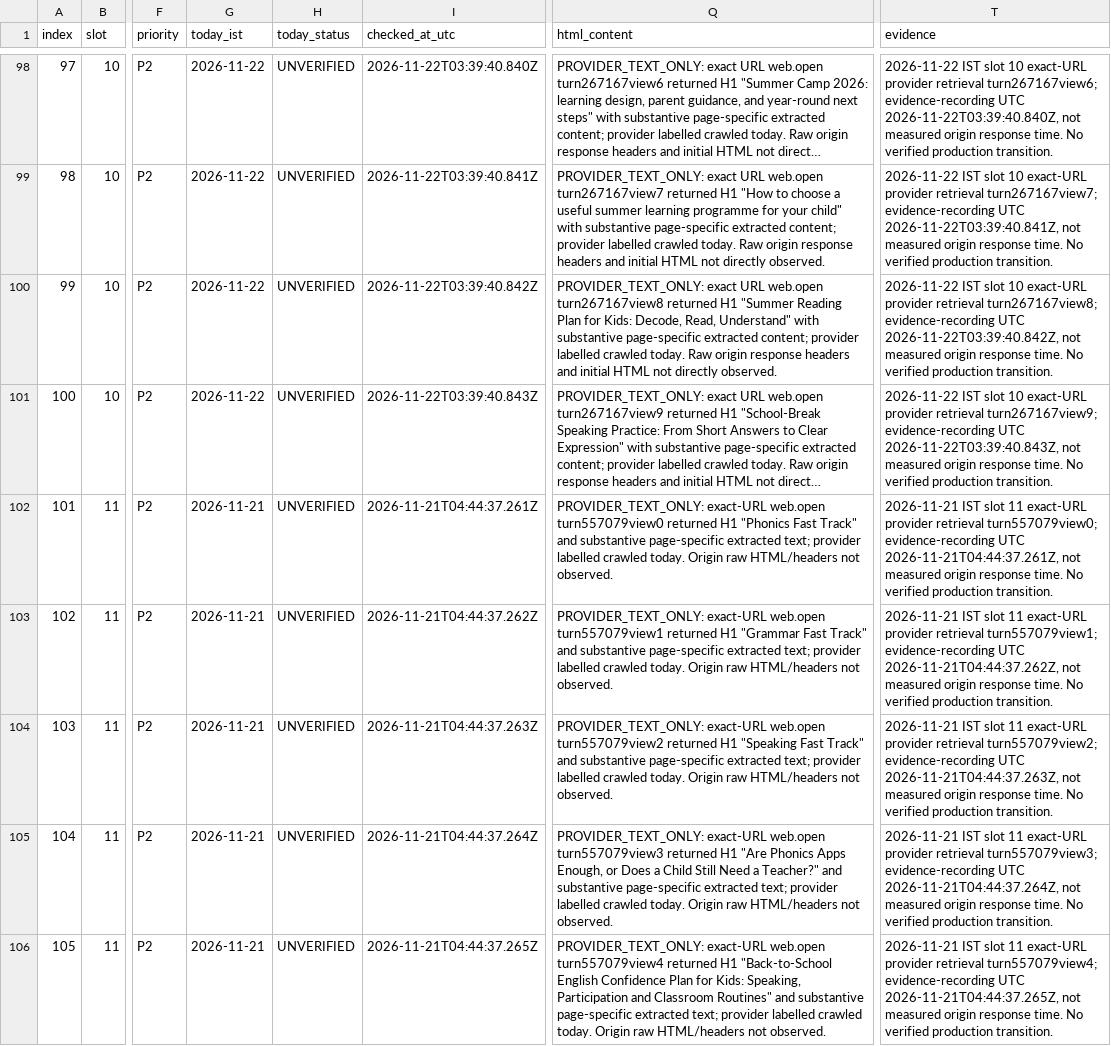
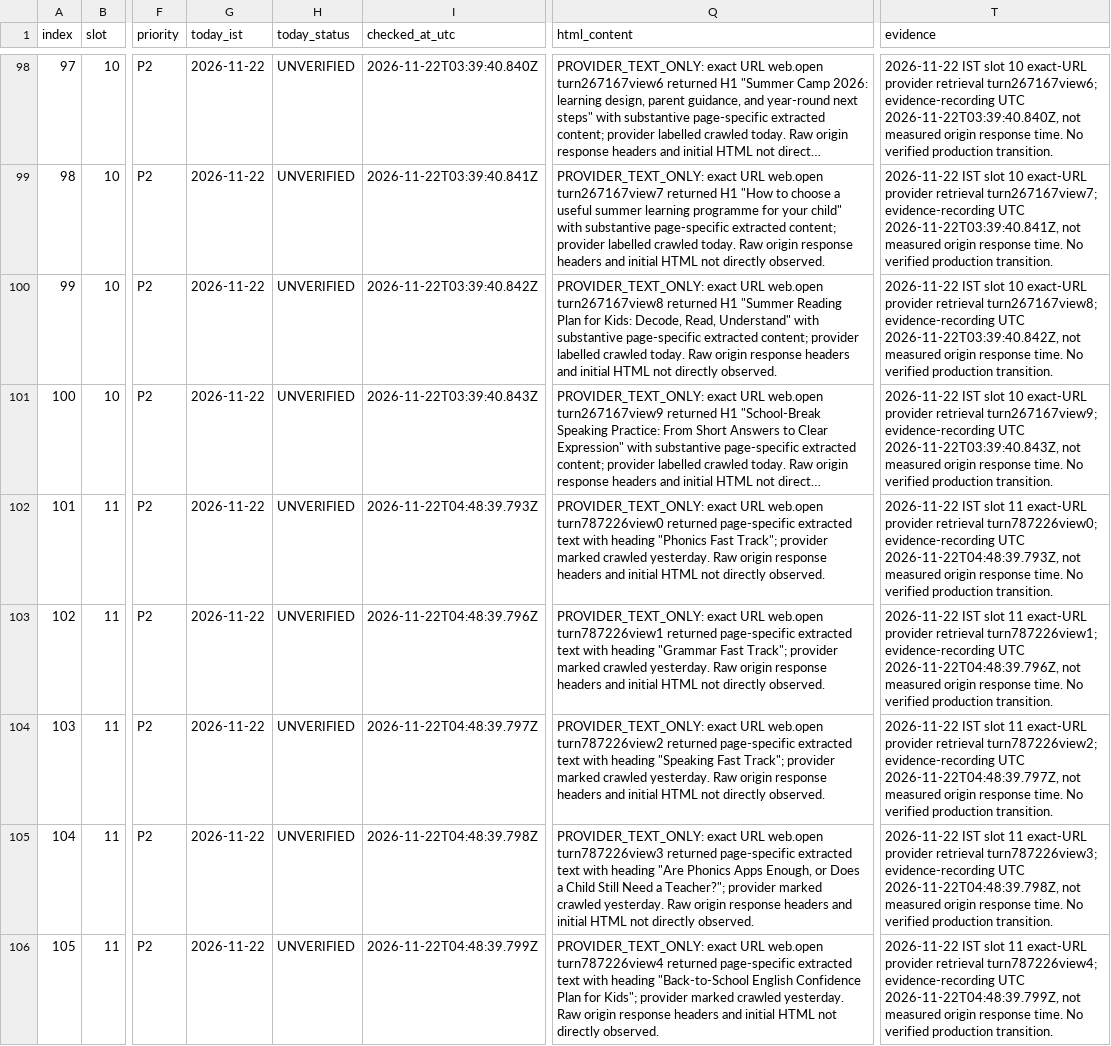
Before and after one commit to tinystepselearning-surya/tinysteps-react-v1, a CSV file: docs/seo/rolling-public-health/MASTER_URL_TRACKER.csv, drawn as a sheet; only a part is shown, gaps mark what is left out; long unchanged cells end in …; the diff covers the shown part only; the diff names each change by its address in the sheet, - before the commit and + after, or states it on an @@ line.

Commit message:
Audit slot 11: record ten provider-text-only URL retrievals

```diff
--- a/docs/seo/rolling-public-health/MASTER_URL_TRACKER.csv
+++ b/docs/seo/rolling-public-health/MASTER_URL_TRACKER.csv
-G102:G106 (today_ist): 2026-11-21
+G102:G106 (today_ist): 2026-11-22
-I102 (checked_at_utc): 2026-11-21T04:44:37.261Z
+I102 (checked_at_utc): 2026-11-22T04:48:39.793Z
-Q102 (html_content): PROVIDER_TEXT_ONLY: exact-URL web.open turn557079view0 returned H1 "Phonics Fast Track" and substantive page-specific extracted text; provider labelled crawled today. Origin raw HTML/headers not observed.
+Q102 (html_content): PROVIDER_TEXT_ONLY: exact URL web.open turn787226view0 returned page-specific extracted text with heading "Phonics Fast Track"; provider marked crawled yesterday. Raw origin response headers and initial HTML not directly observed.
-T102 (evidence): 2026-11-21 IST slot 11 exact-URL provider retrieval turn557079view0; evidence-recording UTC 2026-11-21T04:44:37.261Z, not measured…
+T102 (evidence): 2026-11-22 IST slot 11 exact-URL provider retrieval turn787226view0; evidence-recording UTC 2026-11-22T04:48:39.793Z, not measured…
-I103 (checked_at_utc): 2026-11-21T04:44:37.262Z
+I103 (checked_at_utc): 2026-11-22T04:48:39.796Z
-Q103 (html_content): PROVIDER_TEXT_ONLY: exact-URL web.open turn557079view1 returned H1 "Grammar Fast Track" and substantive page-specific extracted text; provider labelled crawled today. Origin raw HTML/headers not observed.
+Q103 (html_content): PROVIDER_TEXT_ONLY: exact URL web.open turn787226view1 returned page-specific extracted text with heading "Grammar Fast Track"; provider marked crawled yesterday. Raw origin response headers and initial HTML not directly observed.
-T103 (evidence): 2026-11-21 IST slot 11 exact-URL provider retrieval turn557079view1; evidence-recording UTC 2026-11-21T04:44:37.262Z, not measured…
+T103 (evidence): 2026-11-22 IST slot 11 exact-URL provider retrieval turn787226view1; evidence-recording UTC 2026-11-22T04:48:39.796Z, not measured…
-I104 (checked_at_utc): 2026-11-21T04:44:37.263Z
+I104 (checked_at_utc): 2026-11-22T04:48:39.797Z
-Q104 (html_content): PROVIDER_TEXT_ONLY: exact-URL web.open turn557079view2 returned H1 "Speaking Fast Track" and substantive page-specific extracted text; provider labelled crawled today. Origin raw HTML/headers not observed.
+Q104 (html_content): PROVIDER_TEXT_ONLY: exact URL web.open turn787226view2 returned page-specific extracted text with heading "Speaking Fast Track"; provider marked crawled yesterday. Raw origin response headers and initial HTML not directly observed.
-T104 (evidence): 2026-11-21 IST slot 11 exact-URL provider retrieval turn557079view2; evidence-recording UTC 2026-11-21T04:44:37.263Z, not measured…
+T104 (evidence): 2026-11-22 IST slot 11 exact-URL provider retrieval turn787226view2; evidence-recording UTC 2026-11-22T04:48:39.797Z, not measured…
-I105 (checked_at_utc): 2026-11-21T04:44:37.264Z
+I105 (checked_at_utc): 2026-11-22T04:48:39.798Z
-Q105 (html_content): PROVIDER_TEXT_ONLY: exact-URL web.open turn557079view3 returned H1 "Are Phonics Apps Enough, or Does a Child Still Need a Teacher?" and substantive page-specific extracted text; provider labelled crawled today. Origin raw HTML/headers not observed.
+Q105 (html_content): PROVIDER_TEXT_ONLY: exact URL web.open turn787226view3 returned page-specific extracted text with heading "Are Phonics Apps Enough, or Does a Child Still Need a Teacher?"; provider marked crawled yesterday. Raw origin response headers and initial HTML not directly observed.
-T105 (evidence): 2026-11-21 IST slot 11 exact-URL provider retrieval turn557079view3; evidence-recording UTC 2026-11-21T04:44:37.264Z, not measured…
+T105 (evidence): 2026-11-22 IST slot 11 exact-URL provider retrieval turn787226view3; evidence-recording UTC 2026-11-22T04:48:39.798Z, not measured…
-I106 (checked_at_utc): 2026-11-21T04:44:37.265Z
+I106 (checked_at_utc): 2026-11-22T04:48:39.799Z
-Q106 (html_content): PROVIDER_TEXT_ONLY: exact-URL web.open turn557079view4 returned H1 "Back-to-School English Confidence Plan for Kids: Speaking, Participation and Classroom Routines" and substantive page-specific extracted text; provider labelled crawled today. Origin raw HTML/headers not observed.
+Q106 (html_content): PROVIDER_TEXT_ONLY: exact URL web.open turn787226view4 returned page-specific extracted text with heading "Back-to-School English Confidence Plan for Kids"; provider marked crawled yesterday. Raw origin response headers and initial HTML not directly observed.
-T106 (evidence): 2026-11-21 IST slot 11 exact-URL provider retrieval turn557079view4; evidence-recording UTC 2026-11-21T04:44:37.265Z, not measured…
+T106 (evidence): 2026-11-22 IST slot 11 exact-URL provider retrieval turn787226view4; evidence-recording UTC 2026-11-22T04:48:39.799Z, not measured…
```
Also changed, not shown: 20 edited cells elsewhere in this file.
